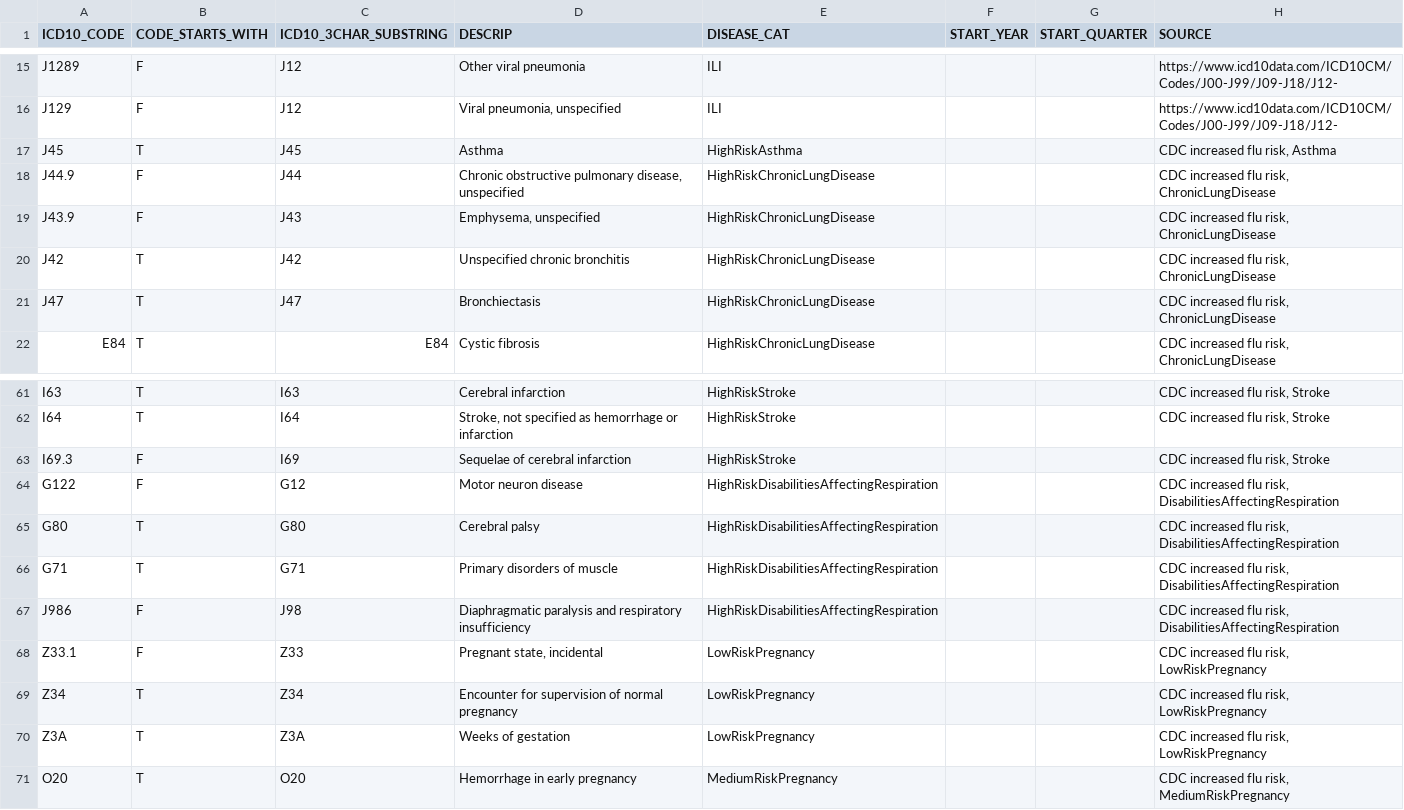
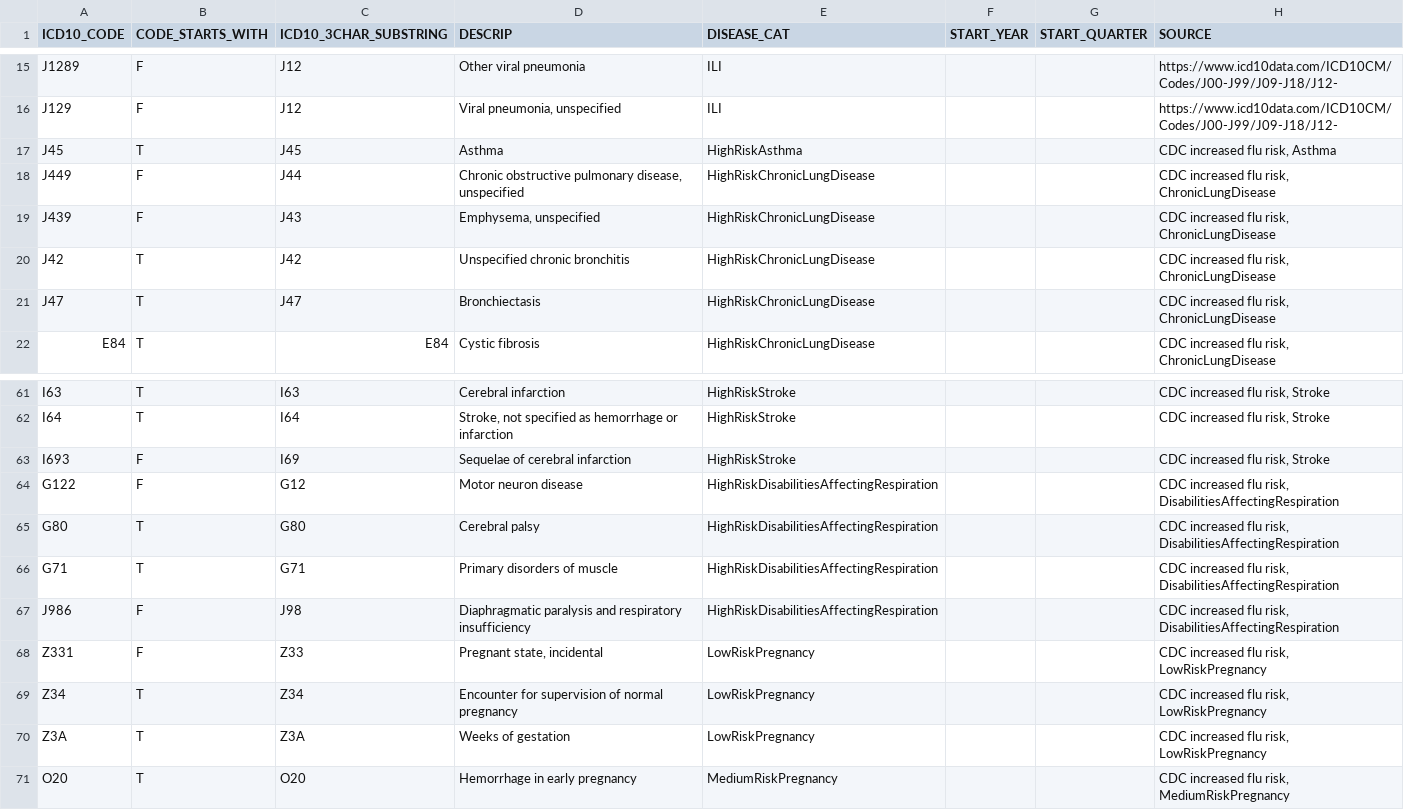
Before and after one commit to emjavan/hospital_catchment_estimation, a CSV file: input_data/icd10_disease_category_list.csv, drawn as a sheet; only a part is shown, gaps mark what is left out.

Commit message:
fixed icd-10s with periods in them

```diff
--- a/input_data/icd10_disease_category_list.csv
+++ b/input_data/icd10_disease_category_list.csv
@@ -17,4 +17,4 @@ J129,F,J12,"Viral pneumonia, unspecified",ILI,,,https://www.icd10data.com/ICD10C
 J45,T,J45,Asthma,HighRiskAsthma,,,"CDC increased flu risk, Asthma"
-J44.9,F,J44,"Chronic obstructive pulmonary disease, unspecified",HighRiskChronicLungDisease,,,"CDC increased flu risk, ChronicLungDisease"
-J43.9,F,J43,"Emphysema, unspecified",HighRiskChronicLungDisease,,,"CDC increased flu risk, ChronicLungDisease"
+J449,F,J44,"Chronic obstructive pulmonary disease, unspecified",HighRiskChronicLungDisease,,,"CDC increased flu risk, ChronicLungDisease"
+J439,F,J43,"Emphysema, unspecified",HighRiskChronicLungDisease,,,"CDC increased flu risk, ChronicLungDisease"
 J42,T,J42,Unspecified chronic bronchitis,HighRiskChronicLungDisease,,,"CDC increased flu risk, ChronicLungDisease"
@@ -62,3 +62,3 @@ I63,T,I63,Cerebral infarction,HighRiskStroke,,,"CDC increased flu risk, Stroke"
 I64,T,I64,"Stroke, not specified as hemorrhage or infarction",HighRiskStroke,,,"CDC increased flu risk, Stroke"
-I69.3,F,I69,Sequelae of cerebral infarction,HighRiskStroke,,,"CDC increased flu risk, Stroke"
+I693,F,I69,Sequelae of cerebral infarction,HighRiskStroke,,,"CDC increased flu risk, Stroke"
 G122,F,G12,Motor neuron disease,HighRiskDisabilitiesAffectingRespiration,,,"CDC increased flu risk, DisabilitiesAffectingRespiration"
@@ -67,3 +67,3 @@ G71,T,G71,Primary disorders of muscle,HighRiskDisabilitiesAffectingRespiration,,
 J986,F,J98,Diaphragmatic paralysis and respiratory insufficiency,HighRiskDisabilitiesAffectingRespiration,,,"CDC increased flu risk, DisabilitiesAffectingRespiration"
-Z33.1,F,Z33,"Pregnant state, incidental",LowRiskPregnancy,,,"CDC increased flu risk, LowRiskPregnancy"
+Z331,F,Z33,"Pregnant state, incidental",LowRiskPregnancy,,,"CDC increased flu risk, LowRiskPregnancy"
 Z34,T,Z34,Encounter for supervision of normal pregnancy,LowRiskPregnancy,,,"CDC increased flu risk, LowRiskPregnancy"
```
